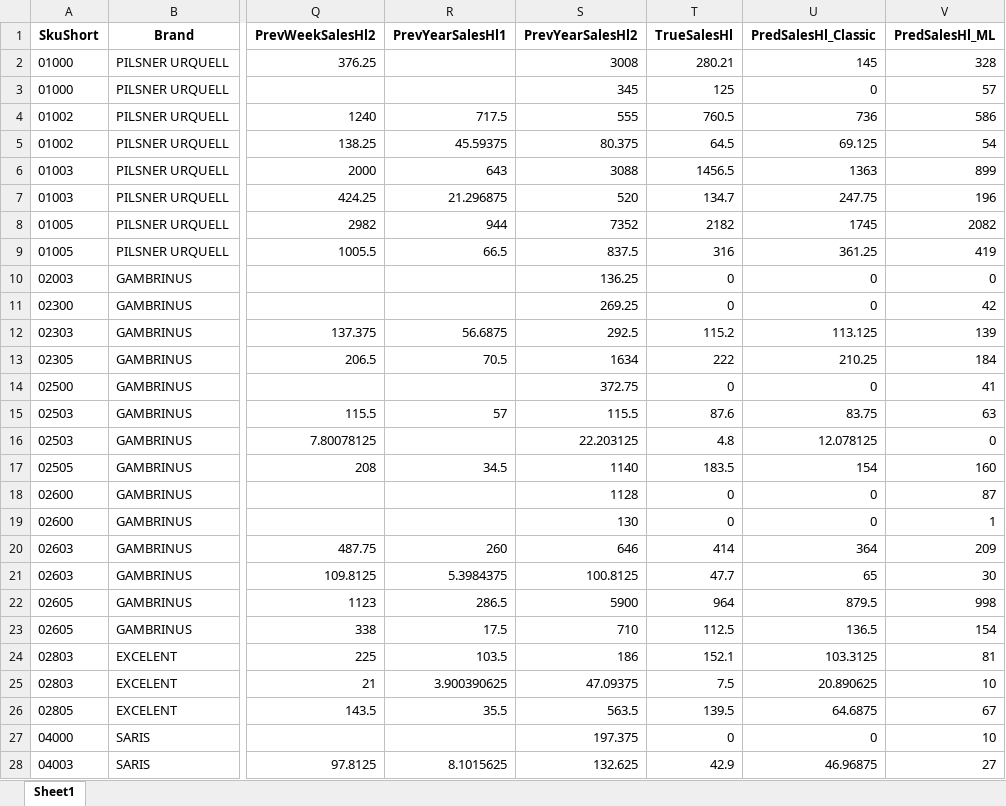
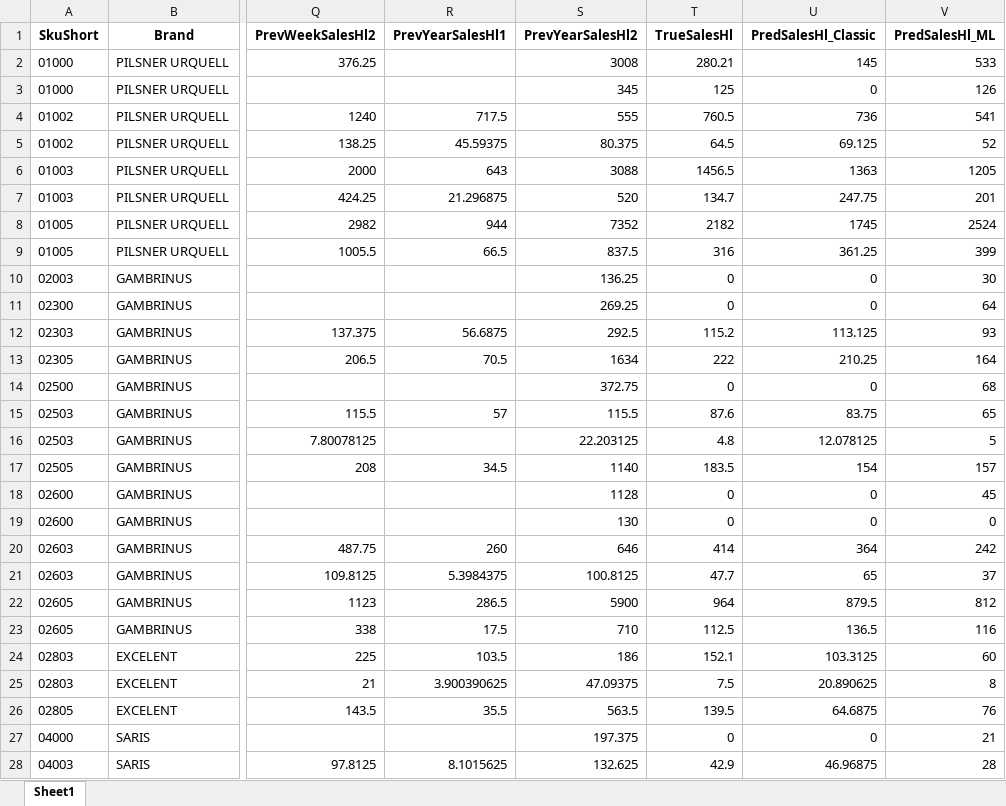
Before and after one commit to kohlicekjan/forecasting-beer-sales-ml, an Excel workbook: train_results/on-trade_all_train_result.xlsx, sheet Sheet1, drawn as a sheet; only a part is shown, gaps mark what is left out; values as stored, in another font and other column widths than the file's, no borders; the diff covers the shown part only; the diff names each change by its address in the sheet, - before the commit and + after, or states it on an @@ line.

```diff
--- a/train_results/on-trade_all_train_result.xlsx (sheet Sheet1)
+++ b/train_results/on-trade_all_train_result.xlsx (sheet Sheet1)
-V2 (PredSalesHl_ML): 328
+V2 (PredSalesHl_ML): 533
-V3 (PredSalesHl_ML): 57
+V3 (PredSalesHl_ML): 126
-V4 (PredSalesHl_ML): 586
+V4 (PredSalesHl_ML): 541
-V5 (PredSalesHl_ML): 54
+V5 (PredSalesHl_ML): 52
-V6 (PredSalesHl_ML): 899
+V6 (PredSalesHl_ML): 1205
-V7 (PredSalesHl_ML): 196
+V7 (PredSalesHl_ML): 201
-V8 (PredSalesHl_ML): 2082
+V8 (PredSalesHl_ML): 2524
-V9 (PredSalesHl_ML): 419
+V9 (PredSalesHl_ML): 399
-V10 (PredSalesHl_ML): 0
+V10 (PredSalesHl_ML): 30
-V11 (PredSalesHl_ML): 42
+V11 (PredSalesHl_ML): 64
-V12 (PredSalesHl_ML): 139
+V12 (PredSalesHl_ML): 93
-V13 (PredSalesHl_ML): 184
+V13 (PredSalesHl_ML): 164
-V14 (PredSalesHl_ML): 41
+V14 (PredSalesHl_ML): 68
-V15 (PredSalesHl_ML): 63
+V15 (PredSalesHl_ML): 65
-V16 (PredSalesHl_ML): 0
+V16 (PredSalesHl_ML): 5
-V17 (PredSalesHl_ML): 160
+V17 (PredSalesHl_ML): 157
-V18 (PredSalesHl_ML): 87
+V18 (PredSalesHl_ML): 45
-V19 (PredSalesHl_ML): 1
+V19 (PredSalesHl_ML): 0
-V20 (PredSalesHl_ML): 209
+V20 (PredSalesHl_ML): 242
-V21 (PredSalesHl_ML): 30
+V21 (PredSalesHl_ML): 37
-V22 (PredSalesHl_ML): 998
+V22 (PredSalesHl_ML): 812
-V23 (PredSalesHl_ML): 154
+V23 (PredSalesHl_ML): 116
-V24 (PredSalesHl_ML): 81
+V24 (PredSalesHl_ML): 60
-V25 (PredSalesHl_ML): 10
+V25 (PredSalesHl_ML): 8
-V26 (PredSalesHl_ML): 67
+V26 (PredSalesHl_ML): 76
-V27 (PredSalesHl_ML): 10
+V27 (PredSalesHl_ML): 21
-V28 (PredSalesHl_ML): 27
+V28 (PredSalesHl_ML): 28
```
Also changed, not shown: 851 edited cells elsewhere in this sheet, pred_results/off-trade_all_pred_result.xlsx, pred_results/on-trade_all_pred_result.xlsx, 11 other files.
